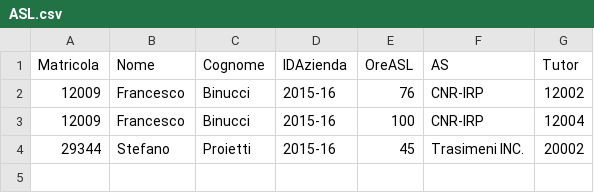
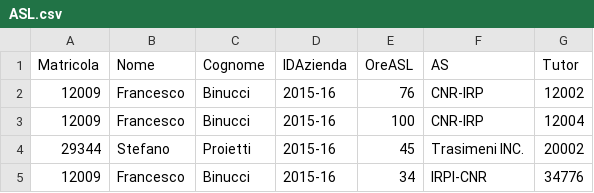
Before and after one commit to frgobbi/Progetto_alternanza-scuola-lavoro, a CSV file: File/ASL.csv, drawn as a sheet.

```diff
--- a/File/ASL.csv
+++ b/File/ASL.csv
@@ -4 +4,2 @@ Matricola;Nome;Cognome;IDAzienda;OreASL;AS;Tutor
 29344;Stefano;Proietti;2015-16;45;Trasimeni INC.;20002
+12009;Francesco;Binucci;2015-16;34;IRPI-CNR;34776
```
Also changed, not shown: 5 other files.
